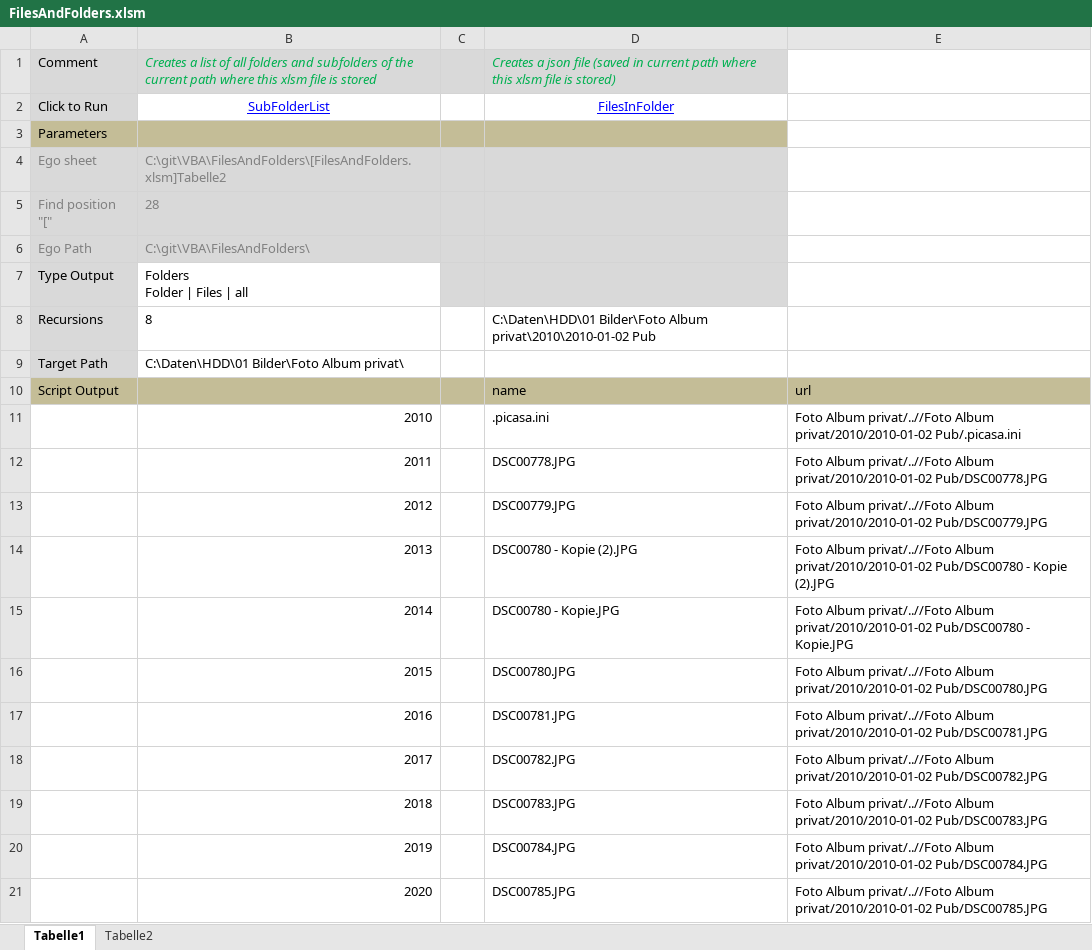
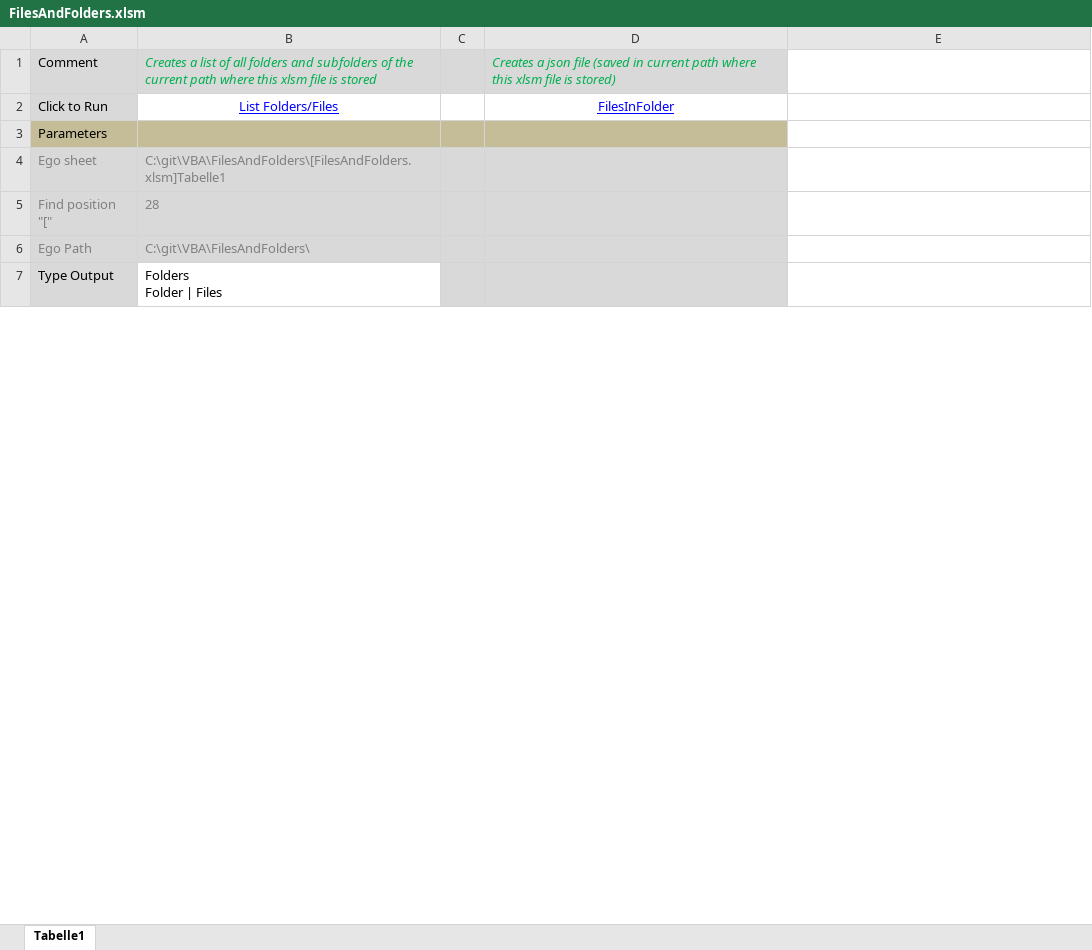
Before and after one commit to csvhtml/VBA, an Excel workbook: FilesAndFolders/FilesAndFolders.xlsm, sheet Tabelle1, drawn as a sheet; only a part is shown; values as stored, in another font and other column widths than the file's, no borders; removed rows and columns are numbered as before the commit, all else as after; ↵ is a line break in a cell; the diff covers the shown part only; the diff names each change by its address in the sheet, - before the commit and + after, or states it on an @@ line.

```diff
--- a/FilesAndFolders/FilesAndFolders.xlsm (sheet Tabelle1)
+++ b/FilesAndFolders/FilesAndFolders.xlsm (sheet Tabelle1)
-sheet tab: Tabelle2
-B2: SubFolderList
+B2: List Folders/Files
-B4: C:\git\VBA\FilesAndFolders\[FilesAndFolders.xlsm]Tabelle2
+B4: C:\git\VBA\FilesAndFolders\[FilesAndFolders.xlsm]Tabelle1
-B7: Folders ↵ Folder | Files | all
+B7: Folders ↵ Folder | Files
-row 8: Recursions | 8 |  | C:\Daten\HDD\01 Bilder\Foto Album privat\2010\2010-01-02 Pub
-row 9: Target Path | C:\Daten\HDD\01 Bilder\Foto Album privat\
-row 10: Script Output |  |  | name | url
-row 11:  | 2010 |  | .picasa.ini | Foto Album privat/..//Foto Album privat/2010/2010-01-02 Pub/.picasa.ini
-row 12:  | 2011 |  | DSC00778.JPG | Foto Album privat/..//Foto Album privat/2010/2010-01-02 Pub/DSC00778.JPG
-row 13:  | 2012 |  | DSC00779.JPG | Foto Album privat/..//Foto Album privat/2010/2010-01-02 Pub/DSC00779.JPG
-row 14:  | 2013 |  | DSC00780 - Kopie (2).JPG | Foto Album privat/..//Foto Album privat/2010/2010-01-02 Pub/DSC00780 - Kopie (2).JPG
-row 15:  | 2014 |  | DSC00780 - Kopie.JPG | Foto Album privat/..//Foto Album privat/2010/2010-01-02 Pub/DSC00780 - Kopie.JPG
-row 16:  | 2015 |  | DSC00780.JPG | Foto Album privat/..//Foto Album privat/2010/2010-01-02 Pub/DSC00780.JPG
-row 17:  | 2016 |  | DSC00781.JPG | Foto Album privat/..//Foto Album privat/2010/2010-01-02 Pub/DSC00781.JPG
-row 18:  | 2017 |  | DSC00782.JPG | Foto Album privat/..//Foto Album privat/2010/2010-01-02 Pub/DSC00782.JPG
-row 19:  | 2018 |  | DSC00783.JPG | Foto Album privat/..//Foto Album privat/2010/2010-01-02 Pub/DSC00783.JPG
-row 20:  | 2019 |  | DSC00784.JPG | Foto Album privat/..//Foto Album privat/2010/2010-01-02 Pub/DSC00784.JPG
-row 21:  | 2020 |  | DSC00785.JPG | Foto Album privat/..//Foto Album privat/2010/2010-01-02 Pub/DSC00785.JPG
```
Also changed, not shown: 3 added rows and 226 removed rows elsewhere in this sheet, 3 other files.
